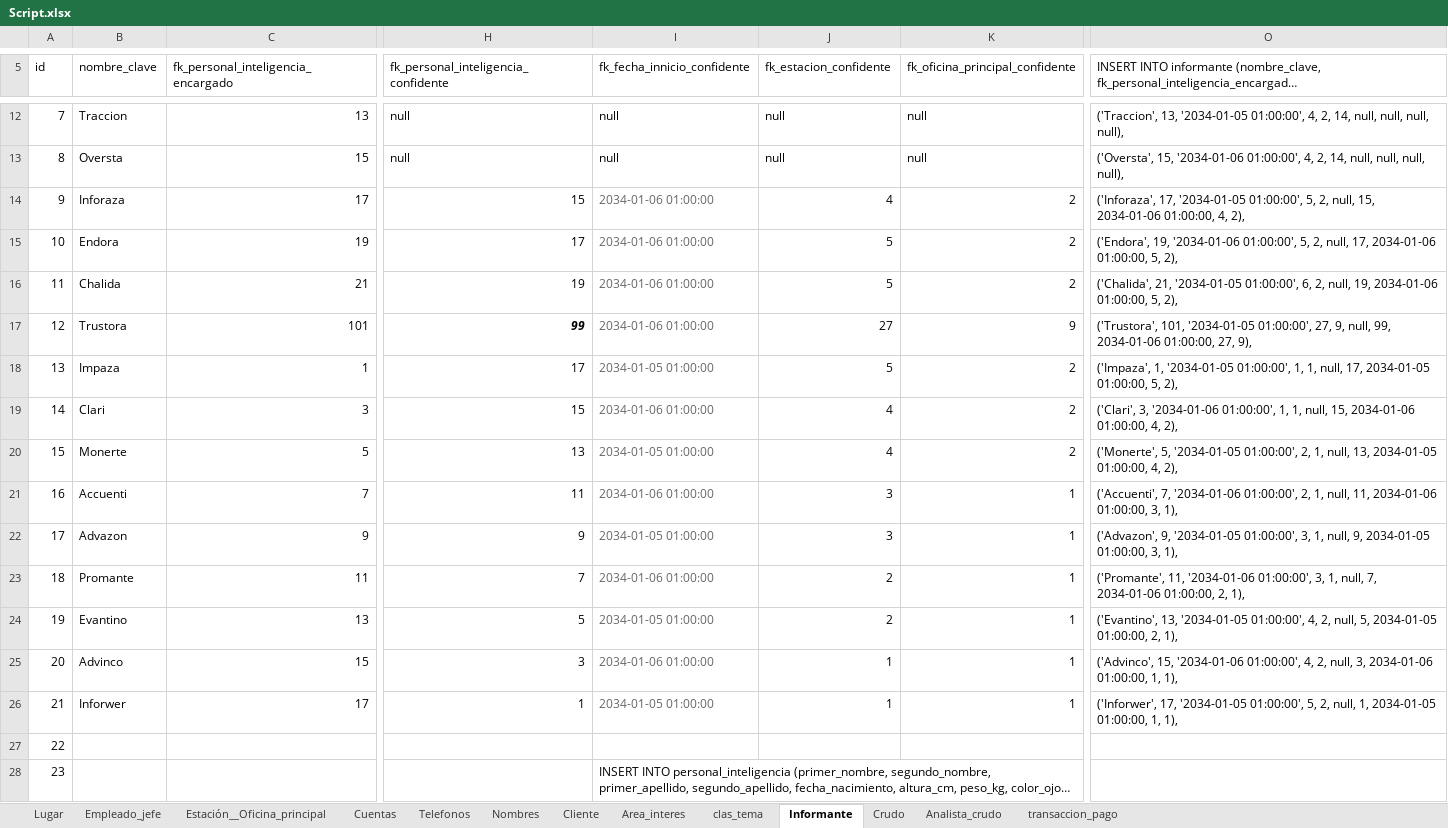
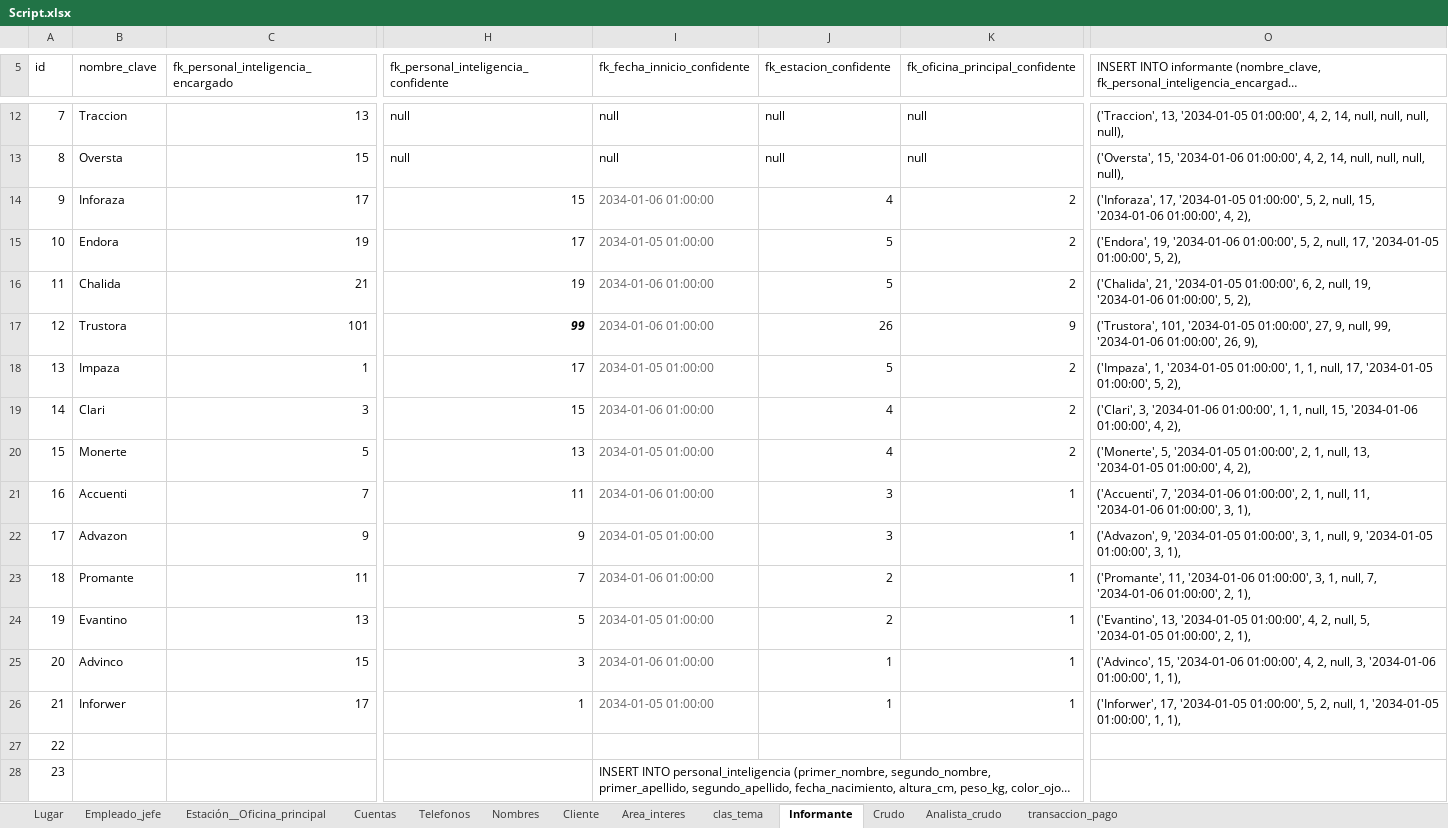
Before and after one commit to abadillo/bases-dos, an Excel workbook: scripts/Script.xlsx, sheet Informante, drawn as a sheet; only a part is shown, gaps mark what is left out; long unchanged cells end in …; values as stored, in another font and other column widths than the file's, no borders; the diff names each change by its address in the sheet, - before the commit and + after, or states it on an @@ line.

Commit message:
script_ultima_por_ favor_ya

```diff
--- a/scripts/Script.xlsx (sheet Informante)
+++ b/scripts/Script.xlsx (sheet Informante)
-O14: …null, 15, 2034-01-06 01:00:00, 4, 2),
+O14: …null, 15, '2034-01-06 01:00:00', 4, 2),
-I15 (fk_fecha_innicio_confidente): 2034-01-06 01:00:00
+I15 (fk_fecha_innicio_confidente): 2034-01-05 01:00:00
-O15: …null, 17, 2034-01-06 01:00:00, 5, 2),
+O15: …null, 17, '2034-01-05 01:00:00', 5, 2),
-O16: …null, 19, 2034-01-06 01:00:00, 5, 2),
+O16: …null, 19, '2034-01-06 01:00:00', 5, 2),
-J17 (fk_estacion_confidente): 27
+J17 (fk_estacion_confidente): 26
-O17: …null, 99, 2034-01-06 01:00:00, 27, 9),
+O17: …null, 99, '2034-01-06 01:00:00', 26, 9),
-O18: …null, 17, 2034-01-05 01:00:00, 5, 2),
+O18: …null, 17, '2034-01-05 01:00:00', 5, 2),
-O19: …null, 15, 2034-01-06 01:00:00, 4, 2),
+O19: …null, 15, '2034-01-06 01:00:00', 4, 2),
-O20: …null, 13, 2034-01-05 01:00:00, 4, 2),
+O20: …null, 13, '2034-01-05 01:00:00', 4, 2),
-O21: …null, 11, 2034-01-06 01:00:00, 3, 1),
+O21: …null, 11, '2034-01-06 01:00:00', 3, 1),
-O22: …null, 9, 2034-01-05 01:00:00, 3, 1),
+O22: …null, 9, '2034-01-05 01:00:00', 3, 1),
-O23: …null, 7, 2034-01-06 01:00:00, 2, 1),
+O23: …null, 7, '2034-01-06 01:00:00', 2, 1),
-O24: …null, 5, 2034-01-05 01:00:00, 2, 1),
+O24: …null, 5, '2034-01-05 01:00:00', 2, 1),
-O25: …null, 3, 2034-01-06 01:00:00, 1, 1),
+O25: …null, 3, '2034-01-06 01:00:00', 1, 1),
-O26: …null, 1, 2034-01-05 01:00:00, 1, 1),
+O26: …null, 1, '2034-01-05 01:00:00', 1, 1),
```
Also changed, not shown: 2 other files.
